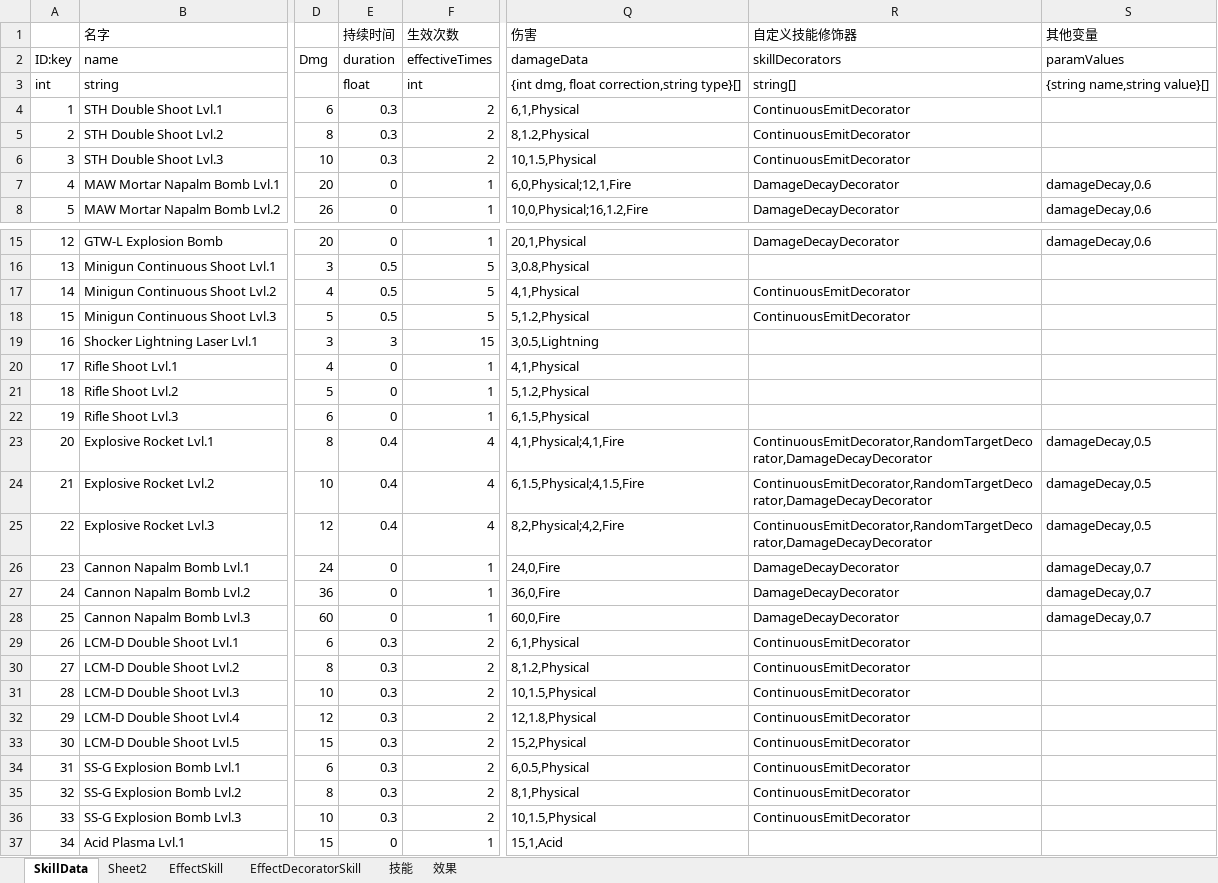
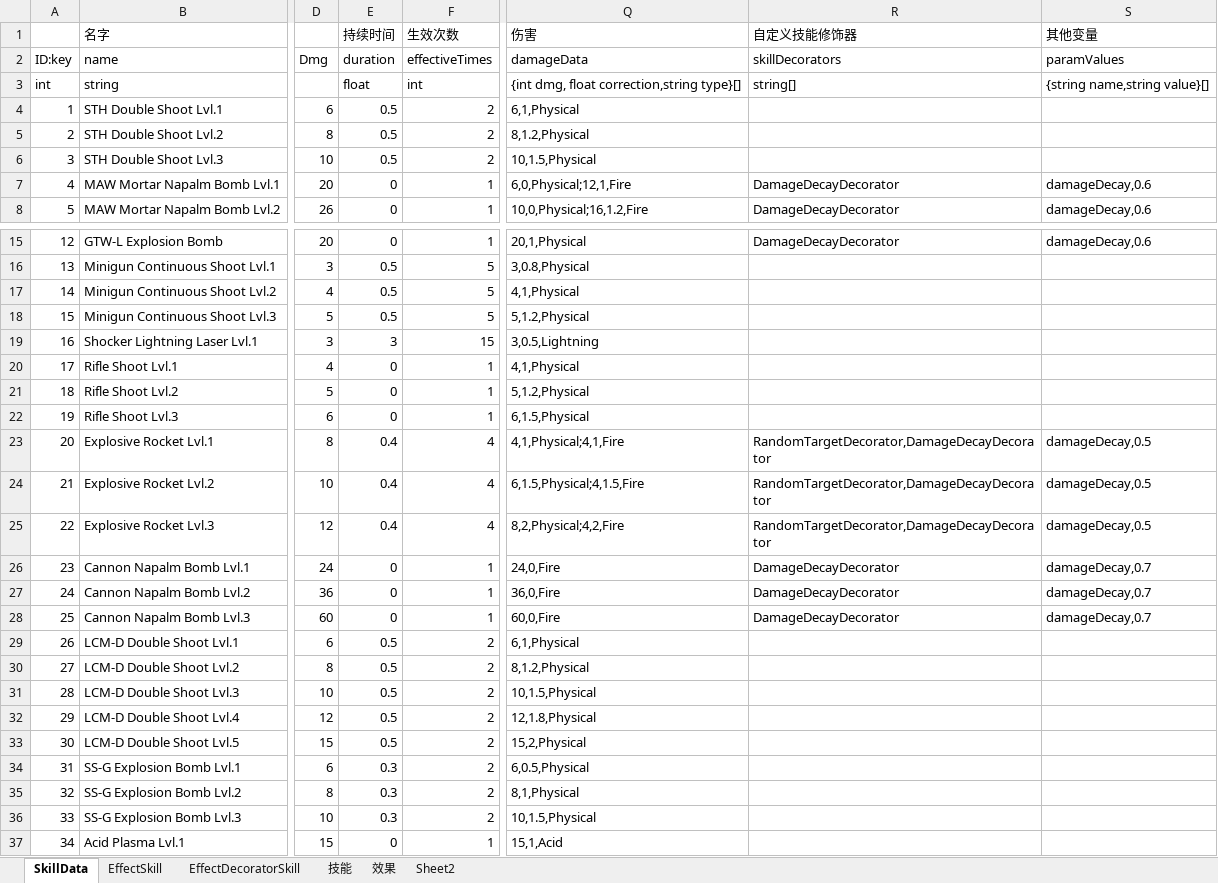
Before and after one commit to explosive-elephant-club/auto-chess, an Excel workbook: Assets/asoliddev - Auto Chess/Config/SkillConfig.xlsx, sheet SkillData, drawn as a sheet; only a part is shown, gaps mark what is left out; values as stored, in another font and other column widths than the file's, no borders; the diff covers the shown part only; the diff names each change by its address in the sheet, - before the commit and + after, or states it on an @@ line.

Commit message:
Skill re 2

```diff
--- a/Assets/asoliddev - Auto Chess/Config/SkillConfig.xlsx (sheet SkillData)
+++ b/Assets/asoliddev - Auto Chess/Config/SkillConfig.xlsx (sheet SkillData)
@@ sheet tab order changed: SkillData | EffectSkill | EffectDecoratorSkill | 技能 | 效果 | Sheet2 @@
-E4:E6 (持续时间): 0.3
+E4:E6 (持续时间): 0.5
-R4:R6 (自定义技能修饰器): ContinuousEmitDecorator
+R4:R6 (自定义技能修饰器): (empty)
-R17:R18 (自定义技能修饰器): ContinuousEmitDecorator
+R17:R18 (自定义技能修饰器): (empty)
-R23:R25 (自定义技能修饰器): ContinuousEmitDecorator,RandomTargetDecorator,DamageDecayDecorator
+R23:R25 (自定义技能修饰器): RandomTargetDecorator,DamageDecayDecorator
-E29:E33 (持续时间): 0.3
+E29:E33 (持续时间): 0.5
-R29:R36 (自定义技能修饰器): ContinuousEmitDecorator
+R29:R36 (自定义技能修饰器): (empty)
```
Also changed, not shown: 36 edited cells elsewhere in this sheet, sheet EffectSkill, 12 other files.
